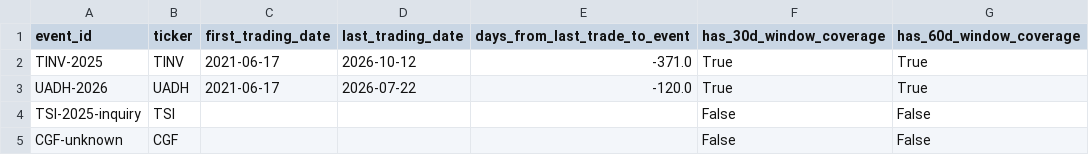
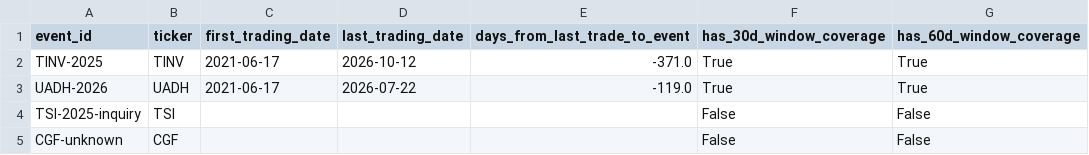
Before and after one commit to RayenSebei/bvmt-market-surveillance, a CSV file: outputs/evaluation/coverage.csv, drawn as a sheet; only a part is shown.

```diff
--- a/outputs/evaluation/coverage.csv
+++ b/outputs/evaluation/coverage.csv
@@ -2,3 +2,3 @@ event_id,ticker,first_trading_date,last_trading_date,days_from_last_trade_to_eve
 TINV-2025,TINV,2021-06-17,2026-10-12,-371.0,True,True
-UADH-2026,UADH,2021-06-17,2026-07-22,-120.0,True,True
+UADH-2026,UADH,2021-06-17,2026-07-22,-119.0,True,True
 TSI-2025-inquiry,TSI,,,,False,False
```
Also changed, not shown: outputs/evaluation/baseline_comparison.csv, outputs/evaluation/event_results.csv, 7 other files.
